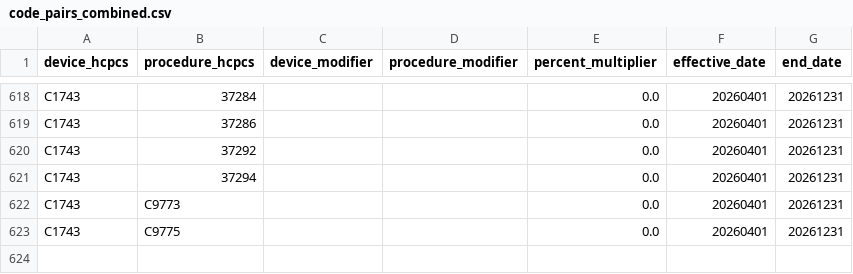
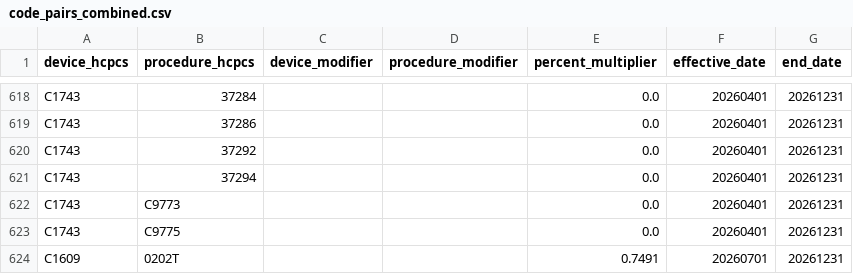
Before and after one commit to Bedrock-Billing/Myelin, a CSV file: myelin/pricers/asc/data/normalized/code_pairs_combined.csv, drawn as a sheet; only a part is shown, gaps mark what is left out; the diff names each change by its address in the sheet, - before the commit and + after, or states it on an @@ line.

Commit message:
addition of new Q3 ASC code pair data and Addenda data

```diff
--- a/myelin/pricers/asc/data/normalized/code_pairs_combined.csv
+++ b/myelin/pricers/asc/data/normalized/code_pairs_combined.csv
+row 624: C1609 | 0202T |  |  | 0.7491 | 20260701 | 20261231
```
Also changed, not shown: myelin/pricers/asc/data/normalized/code_pairs_2026.csv, 4 other files.
